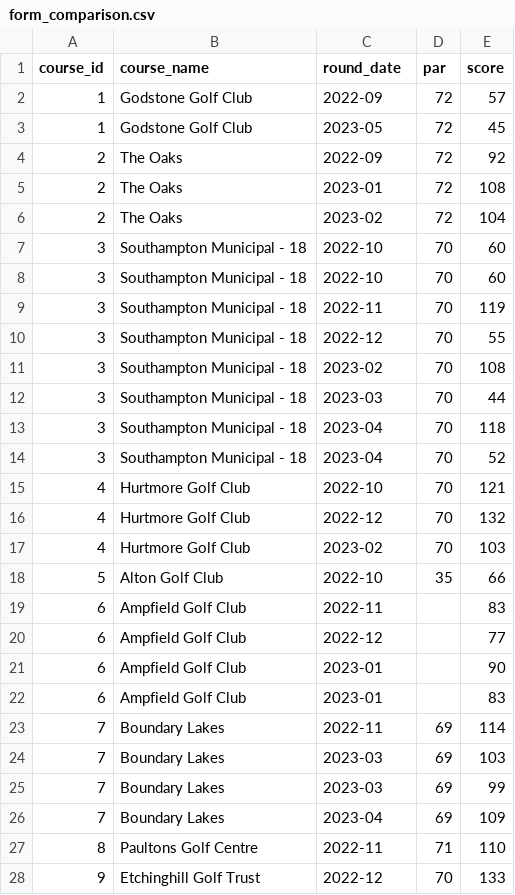
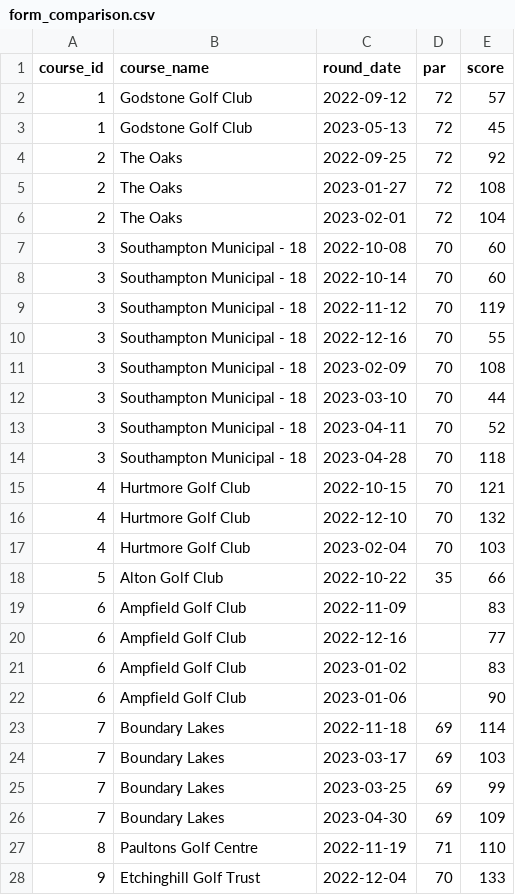
Before and after one commit to charlesvarthur/Golf_Stats, a CSV file: form_comparison.csv, drawn as a sheet; only a part is shown; the diff covers the shown part only.

Commit message:
line 88 - revert data field

```diff
--- a/form_comparison.csv
+++ b/form_comparison.csv
@@ -1,28 +1,28 @@
 course_id,course_name,round_date,par,score
-1,Godstone Golf Club,2022-09,72,57
-1,Godstone Golf Club,2023-05,72,45
-2,The Oaks,2022-09,72,92
-2,The Oaks,2023-01,72,108
-2,The Oaks,2023-02,72,104
-3,Southampton Municipal - 18,2022-10,70,60
-3,Southampton Municipal - 18,2022-10,70,60
-3,Southampton Municipal - 18,2022-11,70,119
-3,Southampton Municipal - 18,2022-12,70,55
-3,Southampton Municipal - 18,2023-02,70,108
-3,Southampton Municipal - 18,2023-03,70,44
-3,Southampton Municipal - 18,2023-04,70,118
-3,Southampton Municipal - 18,2023-04,70,52
-4,Hurtmore Golf Club,2022-10,70,121
-4,Hurtmore Golf Club,2022-12,70,132
-4,Hurtmore Golf Club,2023-02,70,103
-5,Alton Golf Club,2022-10,35,66
-6,Ampfield Golf Club,2022-11,,83
-6,Ampfield Golf Club,2022-12,,77
-6,Ampfield Golf Club,2023-01,,90
-6,Ampfield Golf Club,2023-01,,83
-7,Boundary Lakes,2022-11,69,114
-7,Boundary Lakes,2023-03,69,103
-7,Boundary Lakes,2023-03,69,99
-7,Boundary Lakes,2023-04,69,109
-8,Paultons Golf Centre,2022-11,71,110
-9,Etchinghill Golf Trust,2022-12,70,133
+1,Godstone Golf Club,2022-09-12,72,57
+1,Godstone Golf Club,2023-05-13,72,45
+2,The Oaks,2022-09-25,72,92
+2,The Oaks,2023-01-27,72,108
+2,The Oaks,2023-02-01,72,104
+3,Southampton Municipal - 18,2022-10-08,70,60
+3,Southampton Municipal - 18,2022-10-14,70,60
+3,Southampton Municipal - 18,2022-11-12,70,119
+3,Southampton Municipal - 18,2022-12-16,70,55
+3,Southampton Municipal - 18,2023-02-09,70,108
+3,Southampton Municipal - 18,2023-03-10,70,44
+3,Southampton Municipal - 18,2023-04-11,70,52
+3,Southampton Municipal - 18,2023-04-28,70,118
+4,Hurtmore Golf Club,2022-10-15,70,121
+4,Hurtmore Golf Club,2022-12-10,70,132
+4,Hurtmore Golf Club,2023-02-04,70,103
+5,Alton Golf Club,2022-10-22,35,66
+6,Ampfield Golf Club,2022-11-09,,83
+6,Ampfield Golf Club,2022-12-16,,77
+6,Ampfield Golf Club,2023-01-02,,83
+6,Ampfield Golf Club,2023-01-06,,90
+7,Boundary Lakes,2022-11-18,69,114
+7,Boundary Lakes,2023-03-17,69,103
+7,Boundary Lakes,2023-03-25,69,99
+7,Boundary Lakes,2023-04-30,69,109
+8,Paultons Golf Centre,2022-11-19,71,110
+9,Etchinghill Golf Trust,2022-12-04,70,133
```
Also changed, not shown: 10 edited cells elsewhere in this file, 1 other file.
